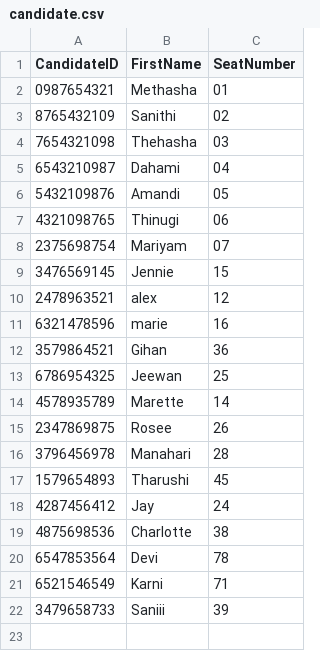
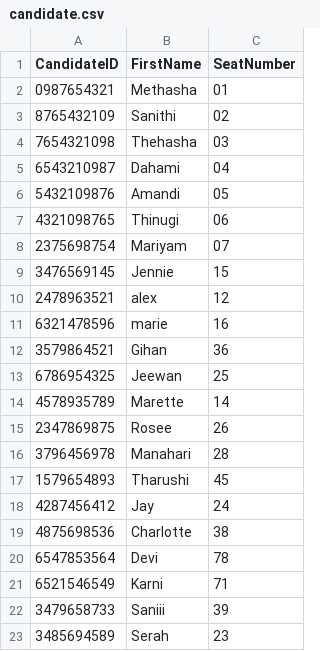
Before and after one commit to methasha20250805/VoterManagementSystem, a CSV file: candidate.csv, drawn as a sheet.

Commit message:
Adding candidates

```diff
--- a/candidate.csv
+++ b/candidate.csv
@@ -22 +22,2 @@ CandidateID,FirstName,SeatNumber
 3479658733,Saniii,39
+3485694589,Serah,23
```
